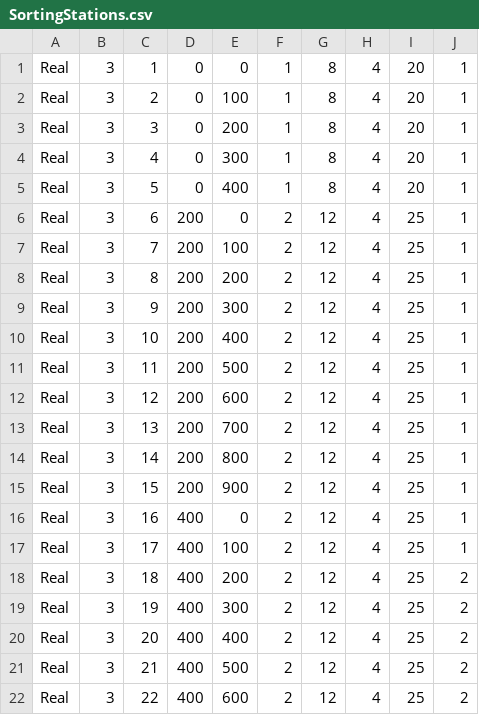
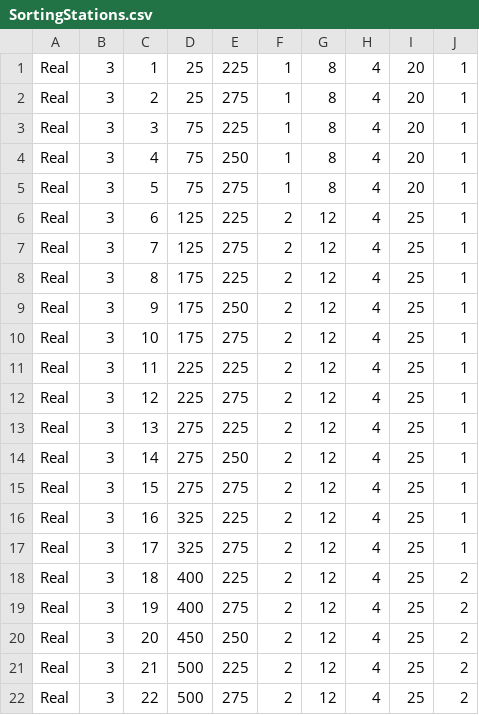
Before and after one commit to ArmindaBF/Bachelorarbeit, a CSV file: Bachelor/SortingStations.csv, drawn as a sheet; only a part is shown; the diff covers the shown part only.

```diff
--- a/Bachelor/SortingStations.csv
+++ b/Bachelor/SortingStations.csv
@@ -1,22 +1,22 @@
-Real ;3;1;0;0;1;8;4;20;1
-Real ;3;2;0;100;1;8;4;20;1
-Real ;3;3;0;200;1;8;4;20;1
-Real ;3;4;0;300;1;8;4;20;1
-Real ;3;5;0;400;1;8;4;20;1
-Real ;3;6;200;0;2;12;4;25;1
-Real ;3;7;200;100;2;12;4;25;1
-Real ;3;8;200;200;2;12;4;25;1
-Real ;3;9;200;300;2;12;4;25;1
-Real ;3;10;200;400;2;12;4;25;1
-Real ;3;11;200;500;2;12;4;25;1
-Real ;3;12;200;600;2;12;4;25;1
-Real ;3;13;200;700;2;12;4;25;1
-Real ;3;14;200;800;2;12;4;25;1
-Real ;3;15;200;900;2;12;4;25;1
-Real ;3;16;400;0;2;12;4;25;1
-Real ;3;17;400;100;2;12;4;25;1
-Real ;3;18;400;200;2;12;4;25;2
-Real ;3;19;400;300;2;12;4;25;2
-Real ;3;20;400;400;2;12;4;25;2
-Real ;3;21;400;500;2;12;4;25;2
-Real ;3;22;400;600;2;12;4;25;2
+Real ;3;1;25;225;1;8;4;20;1
+Real ;3;2;25;275;1;8;4;20;1
+Real ;3;3;75;225;1;8;4;20;1
+Real ;3;4;75;250;1;8;4;20;1
+Real ;3;5;75;275;1;8;4;20;1
+Real ;3;6;125;225;2;12;4;25;1
+Real ;3;7;125;275;2;12;4;25;1
+Real ;3;8;175;225;2;12;4;25;1
+Real ;3;9;175;250;2;12;4;25;1
+Real ;3;10;175;275;2;12;4;25;1
+Real ;3;11;225;225;2;12;4;25;1
+Real ;3;12;225;275;2;12;4;25;1
+Real ;3;13;275;225;2;12;4;25;1
+Real ;3;14;275;250;2;12;4;25;1
+Real ;3;15;275;275;2;12;4;25;1
+Real ;3;16;325;225;2;12;4;25;1
+Real ;3;17;325;275;2;12;4;25;1
+Real ;3;18;400;225;2;12;4;25;2
+Real ;3;19;400;275;2;12;4;25;2
+Real ;3;20;450;250;2;12;4;25;2
+Real ;3;21;500;225;2;12;4;25;2
+Real ;3;22;500;275;2;12;4;25;2
```
Also changed, not shown: 1 added row and 39 edited cells elsewhere in this file, 7 other files.
